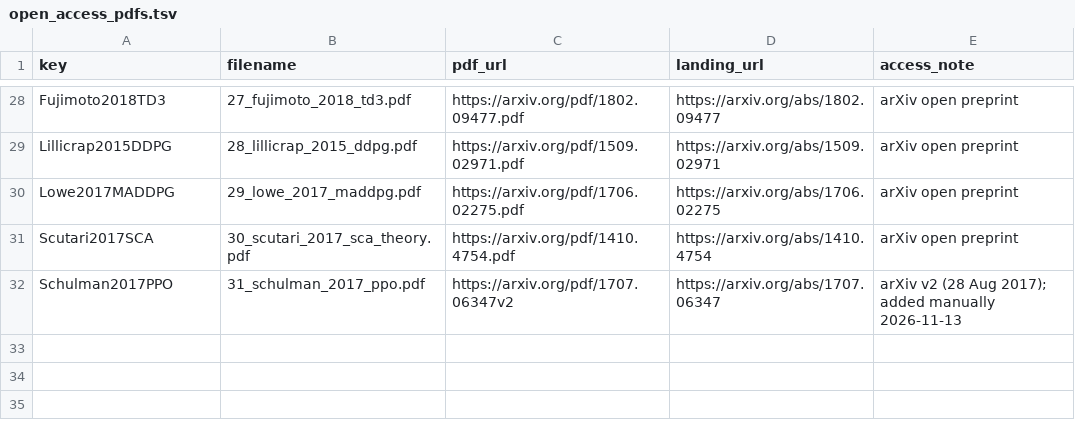
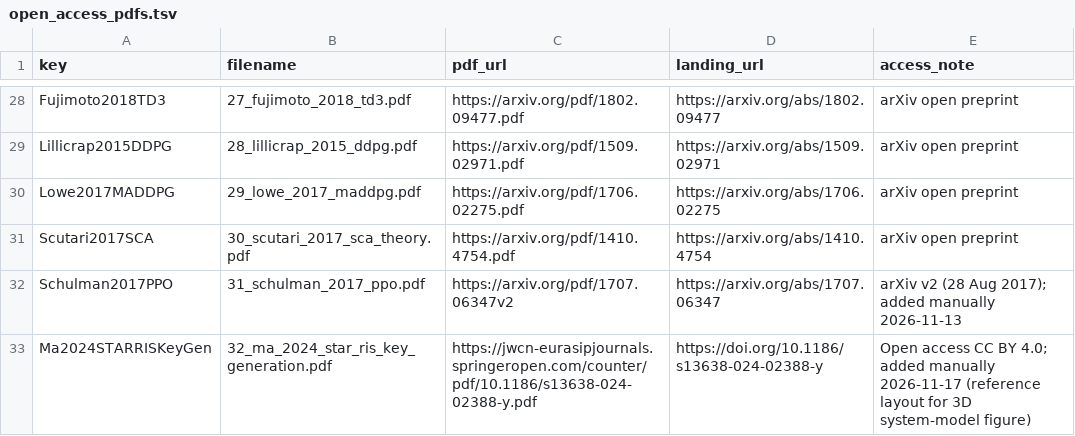
Before and after one commit to Juliolayme/STAR_RIS_RSMA_TD3, a TSV file: references/open_access_pdfs.tsv, drawn as a sheet; only a part is shown, gaps mark what is left out.

```diff
--- a/references/open_access_pdfs.tsv
+++ b/references/open_access_pdfs.tsv
@@ -32 +32,2 @@ Scutari2017SCA	30_scutari_2017_sca_theory.pdf	https://arxiv.org/pdf/1410.4754.pd
 Schulman2017PPO	31_schulman_2017_ppo.pdf	https://arxiv.org/pdf/1707.06347v2	https://arxiv.org/abs/1707.06347	arXiv v2 (28 Aug 2017); added manually 2026-11-13
+Ma2024STARRISKeyGen	32_ma_2024_star_ris_key_generation.pdf	https://jwcn-eurasipjournals.springeropen.com/counter/pdf/10.1186/s13638-024-02388-y.pdf	https://doi.org/10.1186/s13638-024-02388-y	Open access CC BY 4.0; added manually 2026-11-17 (reference layout for 3D system-model figure)
```
Also changed, not shown: 7 other files.
